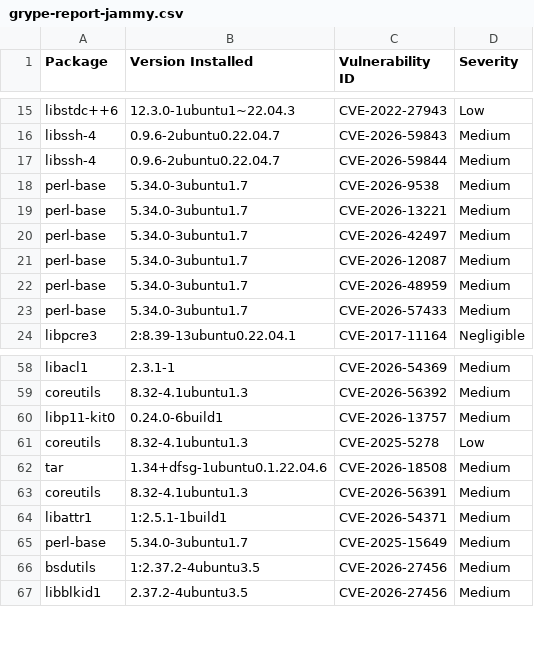
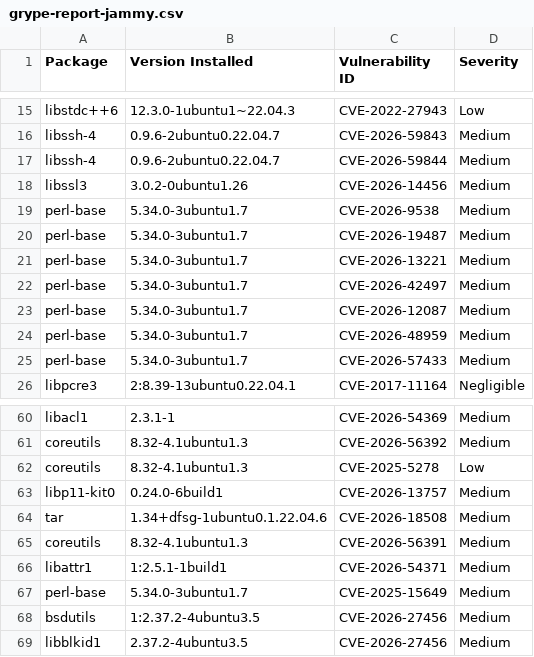
Before and after one commit to AnchorLayer/docker-baseimage-ubuntu, a CSV file: vuln-reports-jammy/grype-report-jammy.csv, drawn as a sheet; only a part is shown, gaps mark what is left out.

```diff
--- a/vuln-reports-jammy/grype-report-jammy.csv
+++ b/vuln-reports-jammy/grype-report-jammy.csv
@@ -17,3 +17,5 @@
 "libssh-4","0.9.6-2ubuntu0.22.04.7","CVE-2026-59844","Medium"
+"libssl3","3.0.2-0ubuntu1.26","CVE-2026-14456","Medium"
 "perl-base","5.34.0-3ubuntu1.7","CVE-2026-9538","Medium"
+"perl-base","5.34.0-3ubuntu1.7","CVE-2026-19487","Medium"
 "perl-base","5.34.0-3ubuntu1.7","CVE-2026-13221","Medium"
@@ -59,4 +61,4 @@
 "coreutils","8.32-4.1ubuntu1.3","CVE-2026-56392","Medium"
+"coreutils","8.32-4.1ubuntu1.3","CVE-2025-5278","Low"
 "libp11-kit0","0.24.0-6build1","CVE-2026-13757","Medium"
-"coreutils","8.32-4.1ubuntu1.3","CVE-2025-5278","Low"
 "tar","1.34+dfsg-1ubuntu0.1.22.04.6","CVE-2026-18508","Medium"
```
Also changed, not shown: vuln-reports-noble/grype-report-noble.csv, 11 other files.
